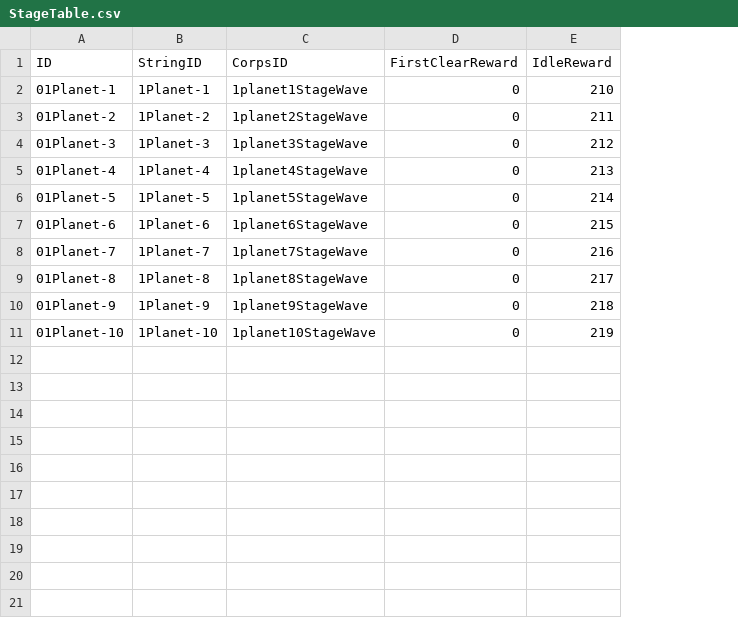
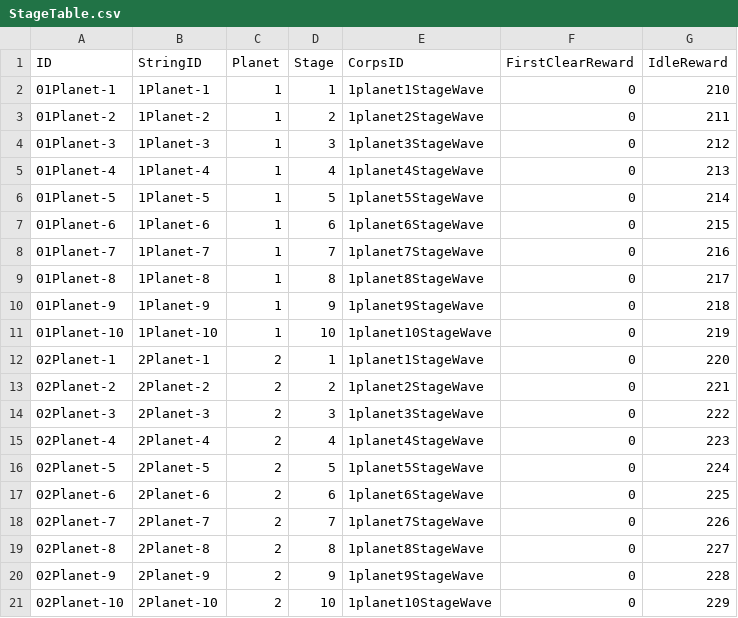
Before and after one commit to jikwang-park/SpaceMiner, a CSV file: Unity/Assets/Addressables/DataTables/StageTable.csv, drawn as a sheet; the diff names each change by its address in the sheet, - before the commit and + after, or states it on an @@ line.

```diff
--- a/Unity/Assets/Addressables/DataTables/StageTable.csv
+++ b/Unity/Assets/Addressables/DataTables/StageTable.csv
+column C (Planet), rows 2-11: all 1
+column D (Stage), rows 2-11: 1 | 2 | 3 | 4 | 5 | 6 | 7 | 8 | 9 | 10
+row 12: 02Planet-1 | 2Planet-1 | 2 | 1 | 1planet1StageWave | 0 | 220
+row 13: 02Planet-2 | 2Planet-2 | 2 | 2 | 1planet2StageWave | 0 | 221
+row 14: 02Planet-3 | 2Planet-3 | 2 | 3 | 1planet3StageWave | 0 | 222
+row 15: 02Planet-4 | 2Planet-4 | 2 | 4 | 1planet4StageWave | 0 | 223
+row 16: 02Planet-5 | 2Planet-5 | 2 | 5 | 1planet5StageWave | 0 | 224
+row 17: 02Planet-6 | 2Planet-6 | 2 | 6 | 1planet6StageWave | 0 | 225
+row 18: 02Planet-7 | 2Planet-7 | 2 | 7 | 1planet7StageWave | 0 | 226
+row 19: 02Planet-8 | 2Planet-8 | 2 | 8 | 1planet8StageWave | 0 | 227
+row 20: 02Planet-9 | 2Planet-9 | 2 | 9 | 1planet9StageWave | 0 | 228
+row 21: 02Planet-10 | 2Planet-10 | 2 | 10 | 1planet10StageWave | 0 | 229
```
Also changed, not shown: 4 other files.
